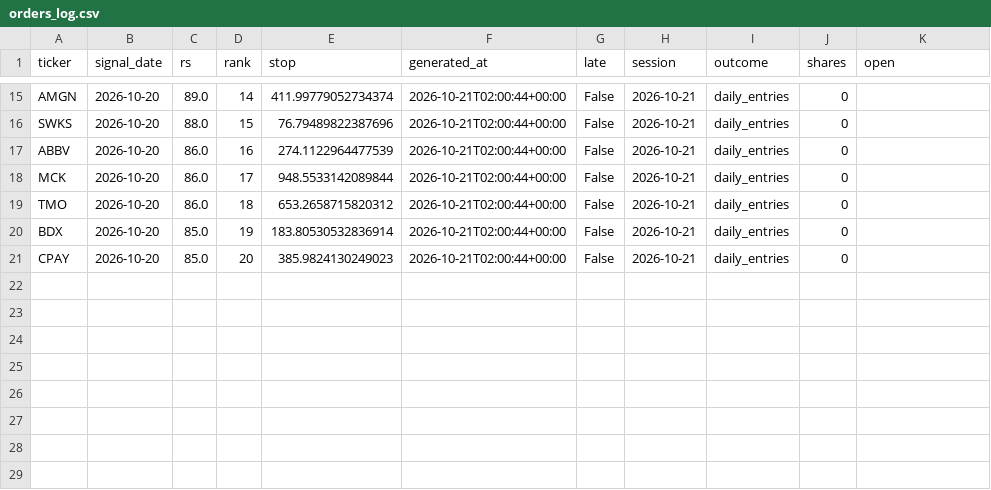
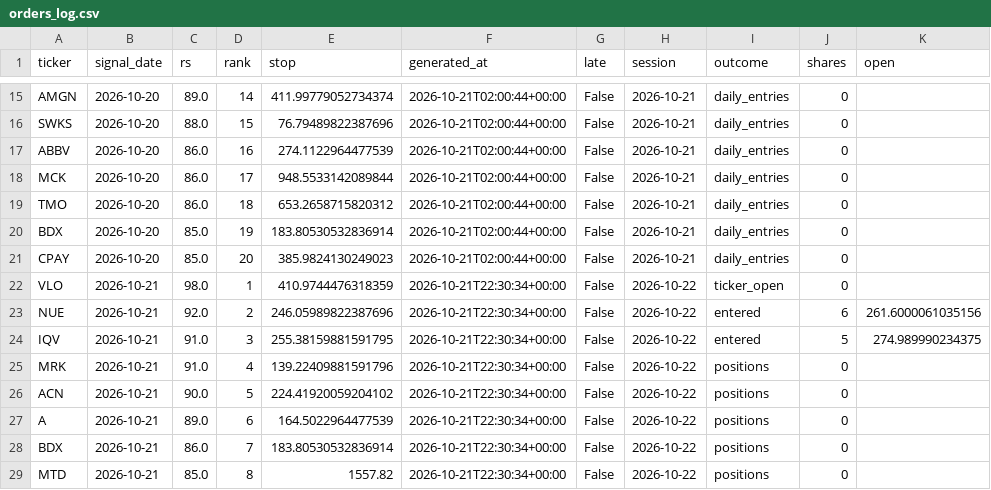
Before and after one commit to 360profcorp/stock-screener, a CSV file: paper/compare/retest/state/orders_log.csv, drawn as a sheet; only a part is shown, gaps mark what is left out; the diff names each change by its address in the sheet, - before the commit and + after, or states it on an @@ line.

```diff
--- a/paper/compare/retest/state/orders_log.csv
+++ b/paper/compare/retest/state/orders_log.csv
+row 22: VLO | 2026-10-21 | 98.0 | 1 | 410.9744476318359 | 2026-10-21T22:30:34+00:00 | False | 2026-10-22 | ticker_open | 0
+row 23: NUE | 2026-10-21 | 92.0 | 2 | 246.05989822387696 | 2026-10-21T22:30:34+00:00 | False | 2026-10-22 | entered | 6 | 261.6000061035156
+row 24: IQV | 2026-10-21 | 91.0 | 3 | 255.38159881591795 | 2026-10-21T22:30:34+00:00 | False | 2026-10-22 | entered | 5 | 274.989990234375
+row 25: MRK | 2026-10-21 | 91.0 | 4 | 139.22409881591796 | 2026-10-21T22:30:34+00:00 | False | 2026-10-22 | positions | 0
+row 26: ACN | 2026-10-21 | 90.0 | 5 | 224.41920059204102 | 2026-10-21T22:30:34+00:00 | False | 2026-10-22 | positions | 0
+row 27: A | 2026-10-21 | 89.0 | 6 | 164.5022964477539 | 2026-10-21T22:30:34+00:00 | False | 2026-10-22 | positions | 0
+row 28: BDX | 2026-10-21 | 86.0 | 7 | 183.80530532836914 | 2026-10-21T22:30:34+00:00 | False | 2026-10-22 | positions | 0
+row 29: MTD | 2026-10-21 | 85.0 | 8 | 1557.82 | 2026-10-21T22:30:34+00:00 | False | 2026-10-22 | positions | 0
```
Also changed, not shown: paper/compare/breakout/state/orders_log.csv, paper/compare/breakout/state/positions.csv, 21 other files.
